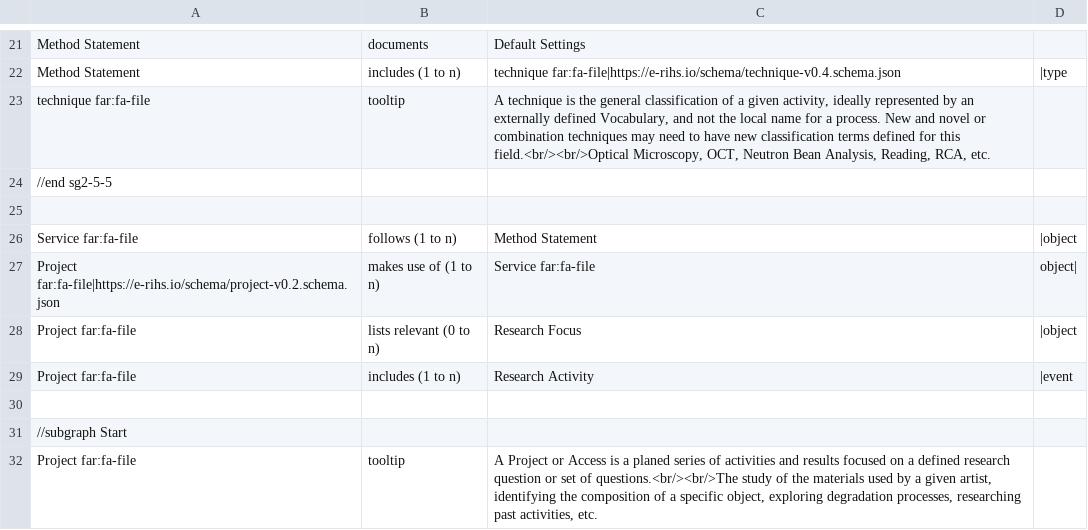
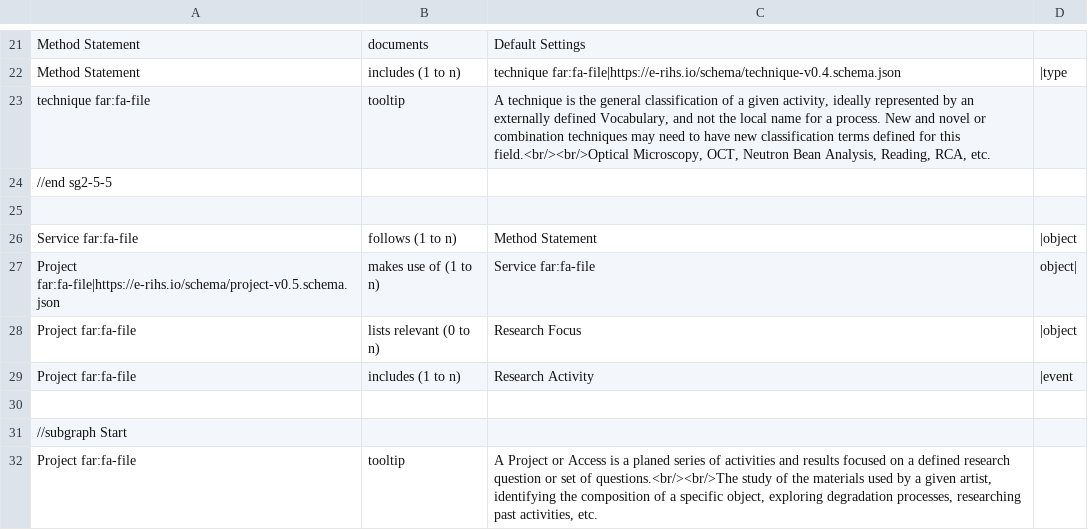
Before and after one commit to E-RIHS/hs-interoperability, a TSV file: Model Relationships/Models - V0.8.draft.tsv, drawn as a sheet; only a part is shown, gaps mark what is left out.

Commit message:
Update Models - V0.8.draft.tsv

```diff
--- a/Model Relationships/Models - V0.8.draft.tsv
+++ b/Model Relationships/Models - V0.8.draft.tsv
@@ -26,3 +26,3 @@ technique far:fa-file	tooltip	A technique is the general classification of a giv
 Service far:fa-file	follows (1 to n)	Method Statement	|object
-Project far:fa-file|https://e-rihs.io/schema/project-v0.2.schema.json	makes use of (1 to n)	Service far:fa-file	object|
+Project far:fa-file|https://e-rihs.io/schema/project-v0.5.schema.json	makes use of (1 to n)	Service far:fa-file	object|
 Project far:fa-file	lists relevant (0 to n)	Research Focus	|object
```
